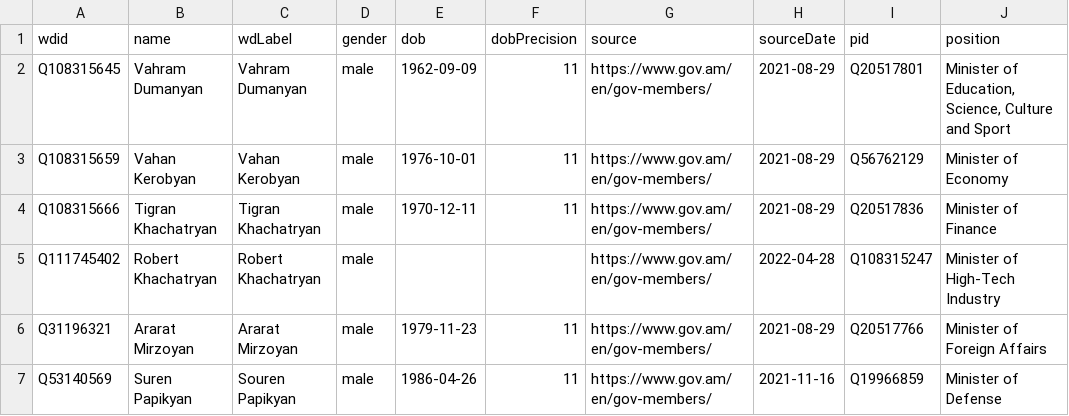
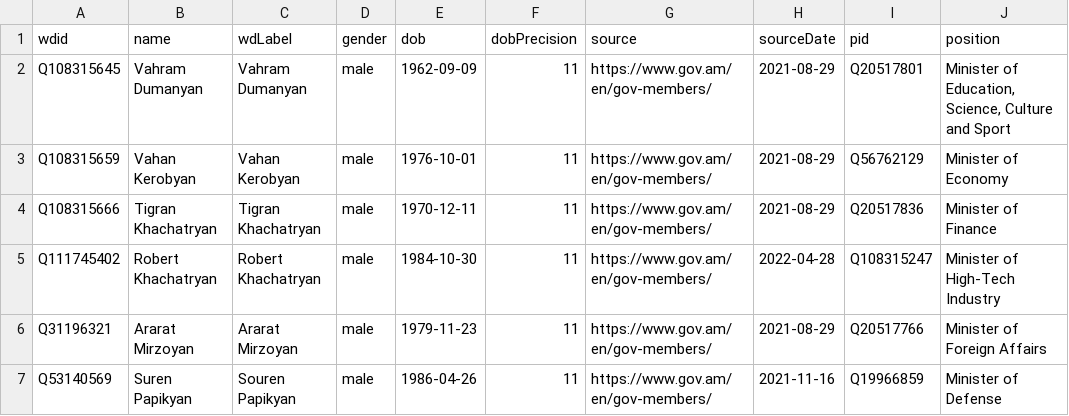
Before and after one commit to every-politician-scrapers/armenia-ministers, a CSV file: sources/official/wikidata.csv, drawn as a sheet; only a part is shown; the diff names each change by its address in the sheet, - before the commit and + after, or states it on an @@ line.

Commit message:
Compare external sources to Wikidata

```diff
--- a/sources/official/wikidata.csv
+++ b/sources/official/wikidata.csv
-E5 (dob): (empty)
+E5 (dob): 1984-10-30
-F5 (dobPrecision): (empty)
+F5 (dobPrecision): 11
```
Also changed, not shown: sources/yerevan-mayor-enwiki/diff.csv, sources/yerevan-mayor-enwiki/wikidata.csv.
